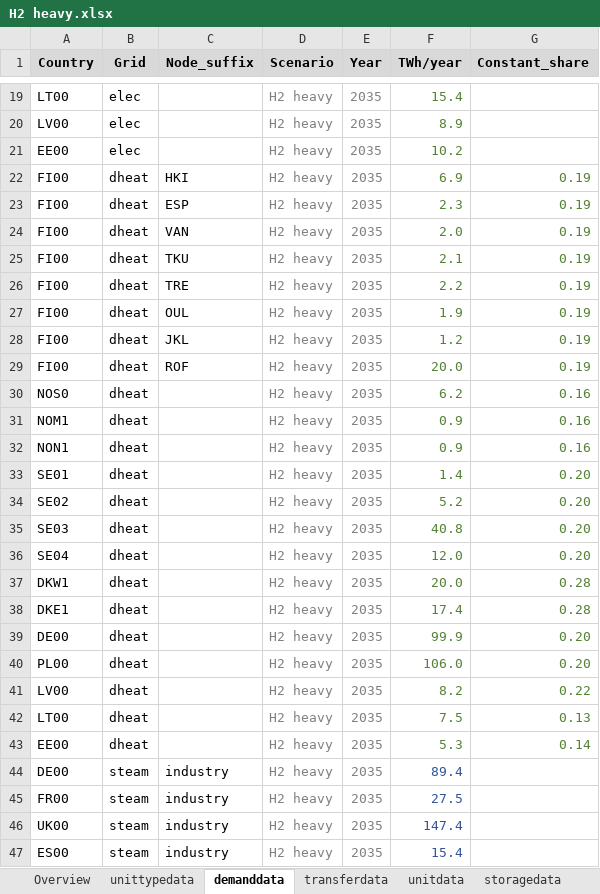
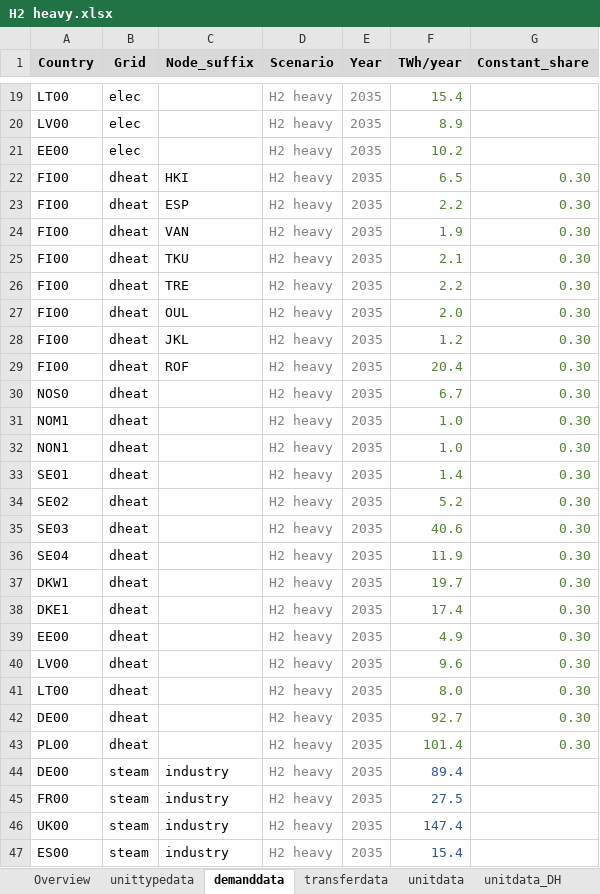
Before and after one commit to vttresearch/north_european_model, an Excel workbook: src_files/data_files/H2 heavy.xlsx, sheet demanddata, drawn as a sheet; only a part is shown, gaps mark what is left out; values as stored, in another font and other column widths than the file's, no borders; conditional formats not drawn; removed rows and columns are numbered as before the commit, all else as after; the diff names each change by its address in the sheet, - before the commit and + after, or states it on an @@ line.

Commit message:
Fixed integration of DH developments + other updates into H2 heavy scenario.

```diff
--- a/src_files/data_files/H2 heavy.xlsx (sheet demanddata)
+++ b/src_files/data_files/H2 heavy.xlsx (sheet demanddata)
+sheet tab: unitdata_DH
-F22 (TWh/year): 6.9
+F22 (TWh/year): 6.5
-G22:G29 (Constant_share): 0.19
+G22:G29 (Constant_share): 0.30
-F23 (TWh/year): 2.3
+F23 (TWh/year): 2.2
-F24 (TWh/year): 2.0
+F24 (TWh/year): 1.9
-F27 (TWh/year): 1.9
+F27 (TWh/year): 2.0
-F29 (TWh/year): 20.0
+F29 (TWh/year): 20.4
-F30 (TWh/year): 6.2
+F30 (TWh/year): 6.7
-G30:G32 (Constant_share): 0.16
+G30:G32 (Constant_share): 0.30
-F31:F32 (TWh/year): 0.9
+F31:F32 (TWh/year): 1.0
-G33:G36 (Constant_share): 0.20
+G33:G36 (Constant_share): 0.30
-F35 (TWh/year): 40.8
+F35 (TWh/year): 40.6
-F36 (TWh/year): 12.0
+F36 (TWh/year): 11.9
-F37 (TWh/year): 20.0
+F37 (TWh/year): 19.7
-G37:G38 (Constant_share): 0.28
+G37:G38 (Constant_share): 0.30
-A39 (Country): DE00
+A39 (Country): EE00
-F39 (TWh/year): 99.9
+F39 (TWh/year): 4.9
-G39 (Constant_share): 0.20
+G39 (Constant_share): 0.30
-row 40: PL00 | dheat |  | H2 heavy | 2035 | 106.0 | 0.20
-F40 (TWh/year): 8.2
+F40 (TWh/year): 9.6
-G40 (Constant_share): 0.22
+G40 (Constant_share): 0.30
-F41 (TWh/year): 7.5
+F41 (TWh/year): 8.0
-G41 (Constant_share): 0.13
+G41 (Constant_share): 0.30
-A42 (Country): EE00
+A42 (Country): DE00
-F42 (TWh/year): 5.3
+F42 (TWh/year): 92.7
-G42 (Constant_share): 0.14
+G42 (Constant_share): 0.30
+row 43: PL00 | dheat |  | H2 heavy | 2035 | 101.4 | 0.30
```
Also changed, not shown: sheet storagedata, sheet unittypedata, sheet unitdata, sheet Overview, charts or pictures, src_files/data_files/unitdata_chp-units.xlsx, 1 other file.
